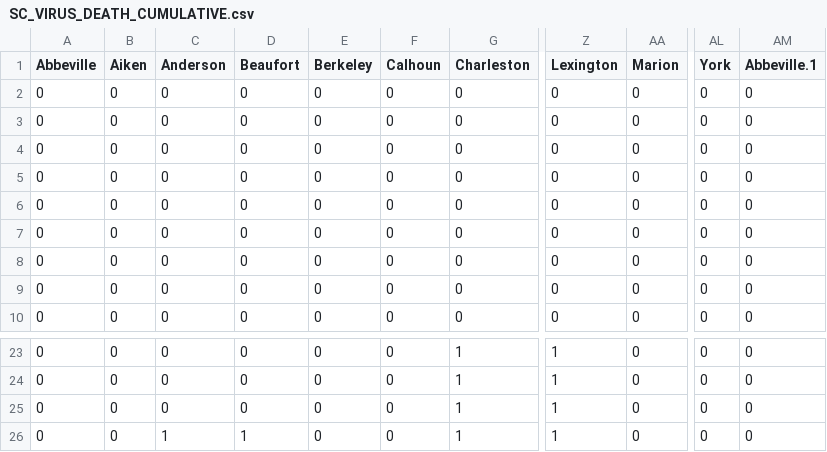
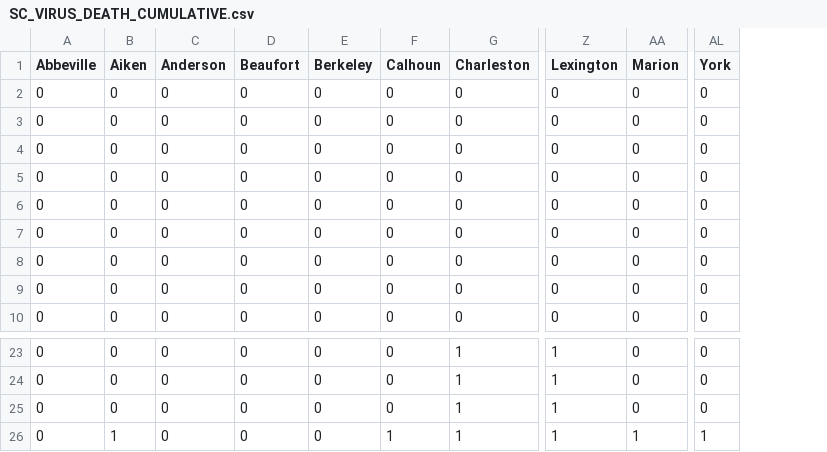
Before and after one commit to msdrigg/msdrigg.github.io, a CSV file: SC_VIRUS_DEATH_CUMULATIVE.csv, drawn as a sheet; only a part is shown, gaps mark what is left out; the diff names each change by its address in the sheet, - before the commit and + after, or states it on an @@ line.

Commit message:
New data and dp demo

```diff
--- a/SC_VIRUS_DEATH_CUMULATIVE.csv
+++ b/SC_VIRUS_DEATH_CUMULATIVE.csv
-column AM (Abbeville.1), rows 2-10: all 0; rows 23-26: all 0
-B26 (Aiken): 0
+B26 (Aiken): 1
-C26 (Anderson): 1
+C26 (Anderson): 0
-D26 (Beaufort): 1
+D26 (Beaufort): 0
-F26 (Calhoun): 0
+F26 (Calhoun): 1
-AA26 (Marion): 0
+AA26 (Marion): 1
-AL26 (York): 0
+AL26 (York): 1
```
Also changed, not shown: 5 other files.
